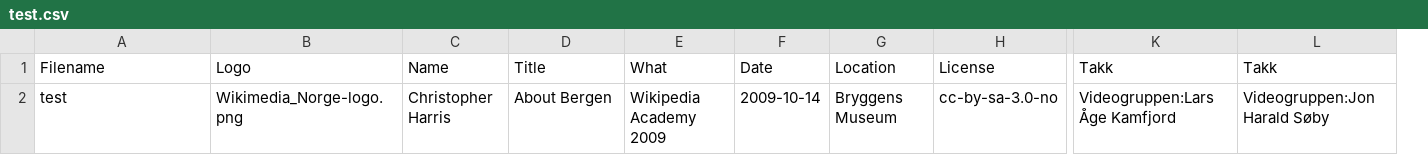
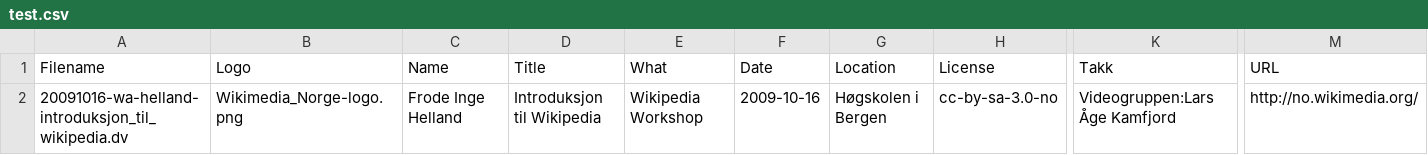
Before and after one commit to nuug/videogruppa, a CSV file: tools/test.csv, drawn as a sheet; only a part is shown, gaps mark what is left out; removed rows and columns are numbered as before the commit, all else as after; the diff names each change by its address in the sheet, - before the commit and + after, or states it on an @@ line.

```diff
--- a/tools/test.csv
+++ b/tools/test.csv
-column L, rows 1-2: Takk | Videogruppen:Jon Harald Søby
+column M, rows 1-2: URL | http://no.wikimedia.org/
-A2: test
+A2: 20091016-wa-helland-introduksjon_til_wikipedia.dv
-C2: Christopher Harris
+C2: Frode Inge Helland
-D2: About Bergen
+D2: Introduksjon til Wikipedia
-E2: Wikipedia Academy 2009
+E2: Wikipedia Workshop
-F2: 2009-10-14
+F2: 2009-10-16
-G2: Bryggens Museum
+G2: Høgskolen i Bergen
```
Also changed, not shown: 2 other files.
